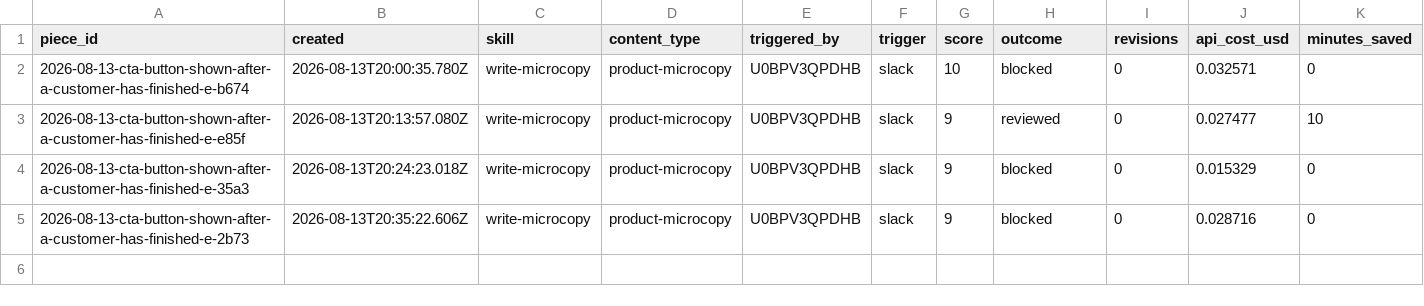
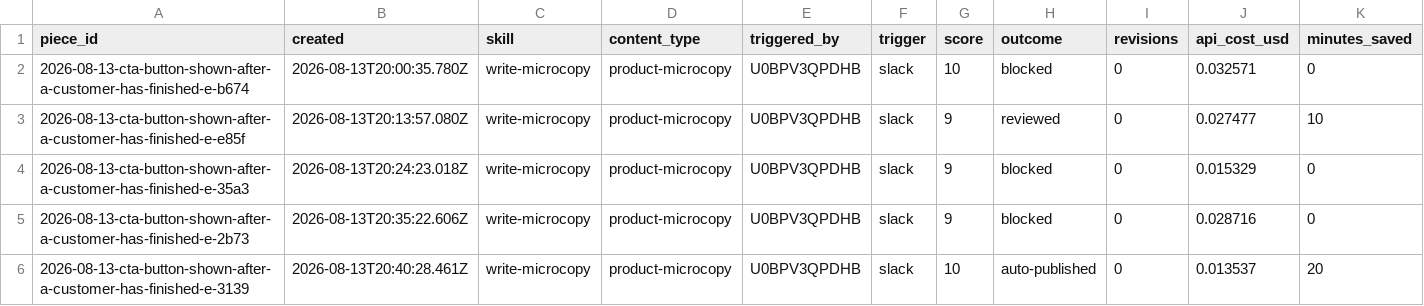
Before and after one commit to stavcharkham/contentino, a CSV file: metrics/ledger.csv, drawn as a sheet.

Commit message:
Record scored draft 2026-08-13-cta-button-shown-after-a-customer-has-finished-e-3139

```diff
--- a/metrics/ledger.csv
+++ b/metrics/ledger.csv
@@ -5 +5,2 @@ piece_id,created,skill,content_type,triggered_by,trigger,score,outcome,revisions
 2026-08-13-cta-button-shown-after-a-customer-has-finished-e-2b73,2026-08-13T20:35:22.606Z,write-microcopy,product-microcopy,U0BPV3QPDHB,slack,9,blocked,0,0.028716,0
+2026-08-13-cta-button-shown-after-a-customer-has-finished-e-3139,2026-08-13T20:40:28.461Z,write-microcopy,product-microcopy,U0BPV3QPDHB,slack,10,auto-published,0,0.013537,20
```
Also changed, not shown: 2 other files.
